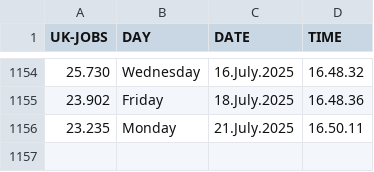
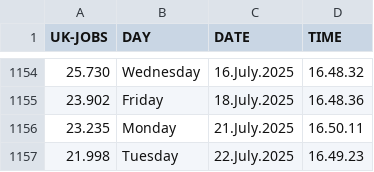
Before and after one commit to J0hn-B/bash_scraper, a CSV file: data.csv, drawn as a sheet; only a part is shown, gaps mark what is left out.

```diff
--- a/data.csv
+++ b/data.csv
@@ -1156 +1156,2 @@ UK-JOBS, DAY, DATE, TIME
 23.235 , Monday , 21.July.2025 , 16.50.11
+21.998 , Tuesday , 22.July.2025 , 16.49.23
```
